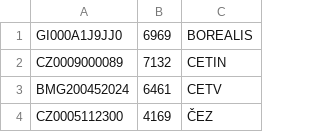
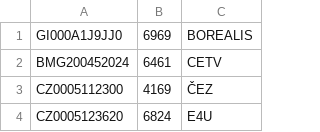
Before and after one commit to zmuzik/CzechStocksApi, a CSV file: etc/included_isins.csv, drawn as a sheet; only a part is shown; the shorter side is filled out with more unchanged rows.

Commit message:
removed delisted CETIN

```diff
--- a/etc/included_isins.csv
+++ b/etc/included_isins.csv
@@ -1,3 +1,2 @@
 GI000A1J9JJ0;6969;BOREALIS
-CZ0009000089;7132;CETIN
 BMG200452024;6461;CETV
```
